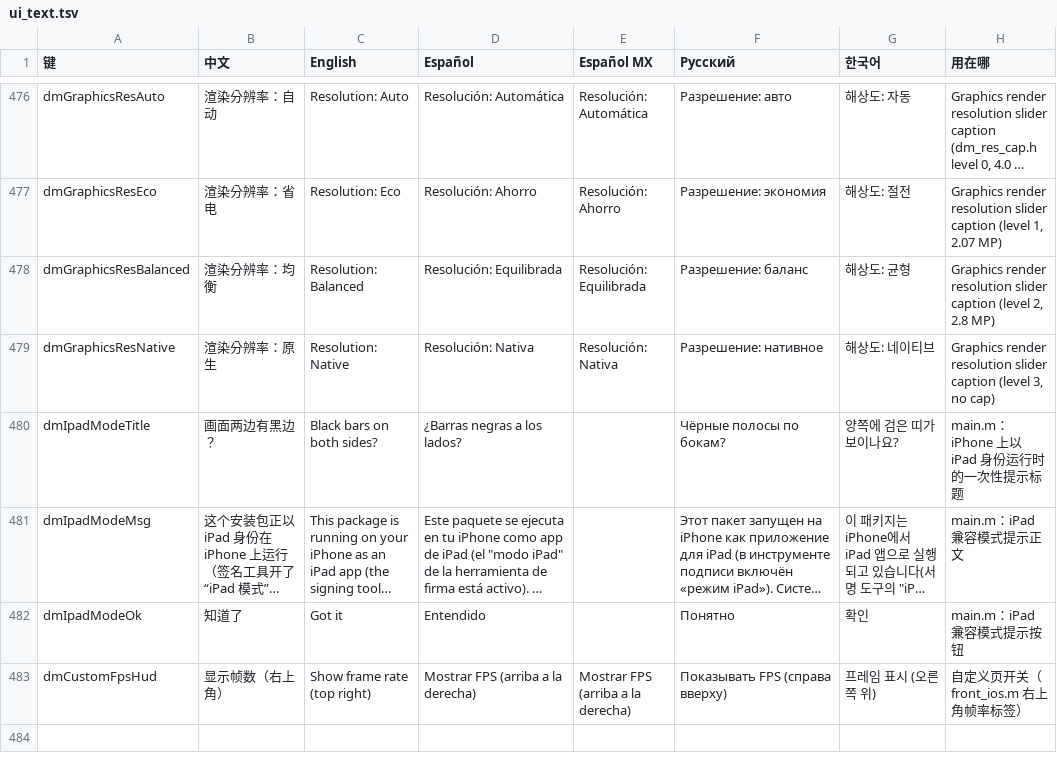
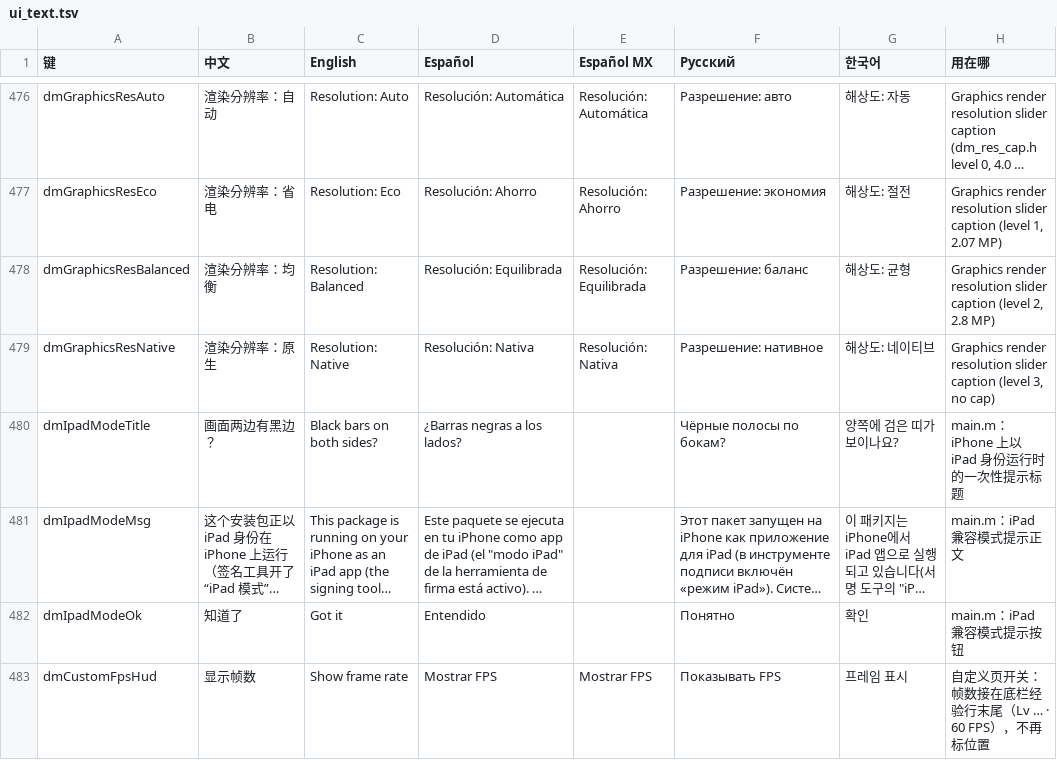
Before and after one commit to augustxxx-debug/d2r-mobile-plus, a TSV file: dm/i18n/ui_text.tsv, drawn as a sheet; only a part is shown, gaps mark what is left out; long unchanged cells end in …; the diff names each change by its address in the sheet, - before the commit and + after, or states it on an @@ line.

```diff
--- a/dm/i18n/ui_text.tsv
+++ b/dm/i18n/ui_text.tsv
-B483 (中文): 显示帧数（右上角）
+B483 (中文): 显示帧数
-C483 (English): Show frame rate (top right)
+C483 (English): Show frame rate
-D483 (Español): Mostrar FPS (arriba a la derecha)
+D483 (Español): Mostrar FPS
-E483 (Español MX): Mostrar FPS (arriba a la derecha)
+E483 (Español MX): Mostrar FPS
-F483 (Русский): Показывать FPS (справа вверху)
+F483 (Русский): Показывать FPS
-G483 (한국어): 프레임 표시 (오른쪽 위)
+G483 (한국어): 프레임 표시
-H483 (用在哪): 自定义页开关（front_ios.m 右上角帧率标签）
+H483 (用在哪): 自定义页开关：帧数接在底栏经验行末尾（Lv … · 60 FPS），不再标位置
```
Also changed, not shown: 8 other files.
